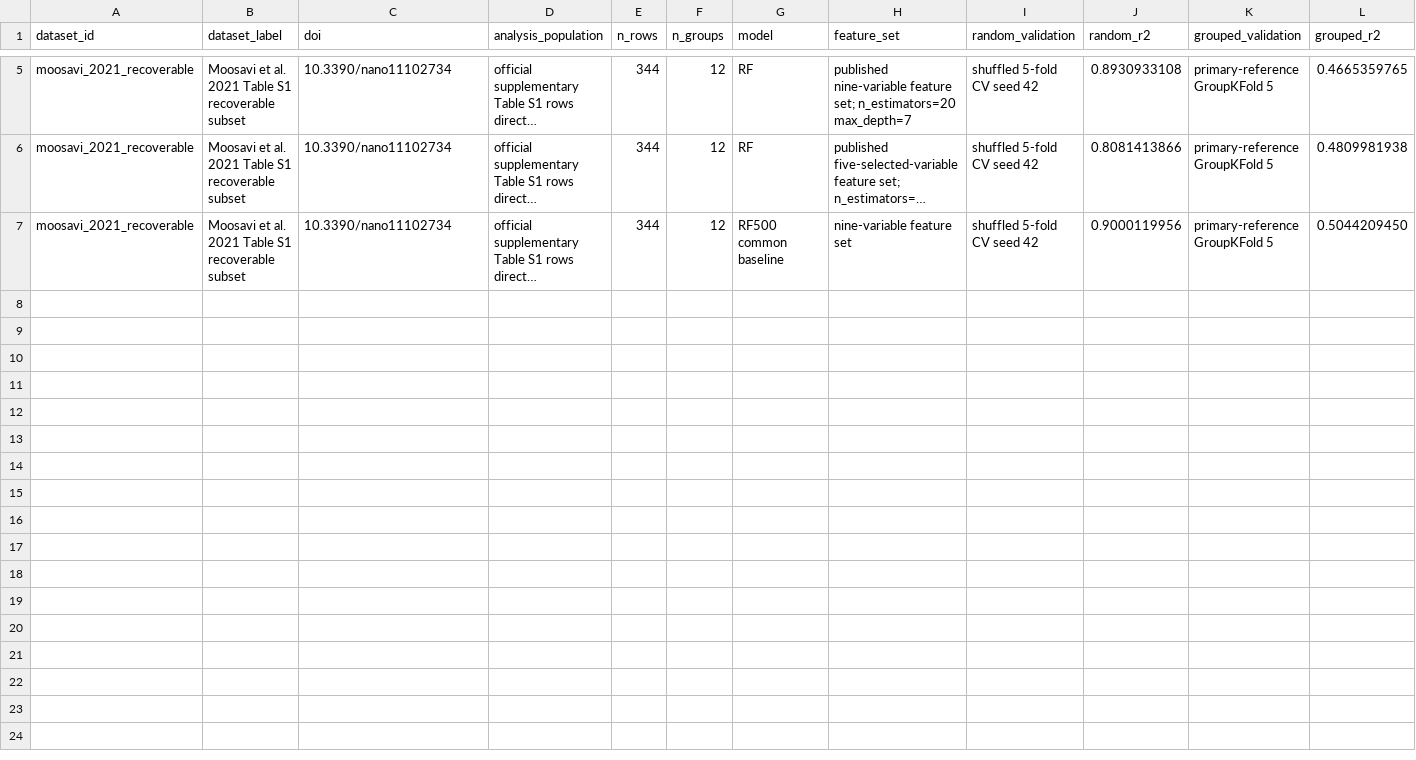
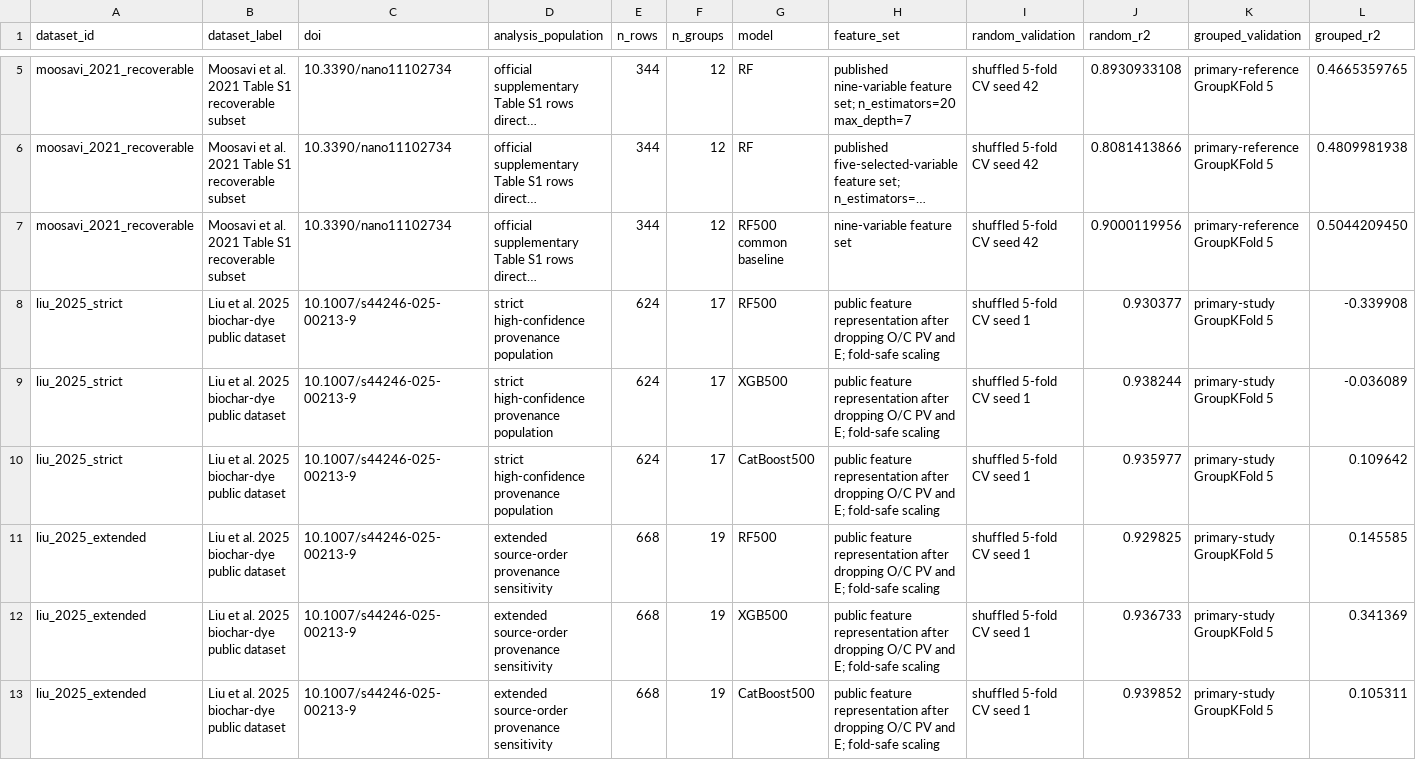
Before and after one commit to Martin-do/Undergraduate-project_ML-on-predicting-adsorption-performance, a CSV file: validation_v2/MULTIDATASET_RESULTS_REGISTRY.csv, drawn as a sheet; only a part is shown, gaps mark what is left out; long unchanged cells end in …; rows hold the shown columns only; the diff names each change by its address in the sheet, - before the commit and + after, or states it on an @@ line.

```diff
--- a/validation_v2/MULTIDATASET_RESULTS_REGISTRY.csv
+++ b/validation_v2/MULTIDATASET_RESULTS_REGISTRY.csv
+row 8: liu_2025_strict | Liu et al. 2025 biochar-dye public dataset | 10.1007/s44246-025-00213-9 | strict high-confidence provenance population | 624 | 17 | RF500 | public feature representation after dropping O/C PV and E; fold-safe scaling | shuffled 5-fold CV seed 1 | 0.930377 | primary-study GroupKFold 5 | -0.339908
+row 9: liu_2025_strict | Liu et al. 2025 biochar-dye public dataset | 10.1007/s44246-025-00213-9 | strict high-confidence provenance population | 624 | 17 | XGB500 | public feature representation after dropping O/C PV and E; fold-safe scaling | shuffled 5-fold CV seed 1 | 0.938244 | primary-study GroupKFold 5 | -0.036089
+row 10: liu_2025_strict | Liu et al. 2025 biochar-dye public dataset | 10.1007/s44246-025-00213-9 | strict high-confidence provenance population | 624 | 17 | CatBoost500 | public feature representation after dropping O/C PV and E; fold-safe scaling | shuffled 5-fold CV seed 1 | 0.935977 | primary-study GroupKFold 5 | 0.109642
+row 11: liu_2025_extended | Liu et al. 2025 biochar-dye public dataset | 10.1007/s44246-025-00213-9 | extended source-order provenance sensitivity | 668 | 19 | RF500 | public feature representation after dropping O/C PV and E; fold-safe scaling | shuffled 5-fold CV seed 1 | 0.929825 | primary-study GroupKFold 5 | 0.145585
+row 12: liu_2025_extended | Liu et al. 2025 biochar-dye public dataset | 10.1007/s44246-025-00213-9 | extended source-order provenance sensitivity | 668 | 19 | XGB500 | public feature representation after dropping O/C PV and E; fold-safe scaling | shuffled 5-fold CV seed 1 | 0.936733 | primary-study GroupKFold 5 | 0.341369
+row 13: liu_2025_extended | Liu et al. 2025 biochar-dye public dataset | 10.1007/s44246-025-00213-9 | extended source-order provenance sensitivity | 668 | 19 | CatBoost500 | public feature representation after dropping O/C PV and E; fold-safe scaling | shuffled 5-fold CV seed 1 | 0.939852 | primary-study GroupKFold 5 | 0.105311
```
